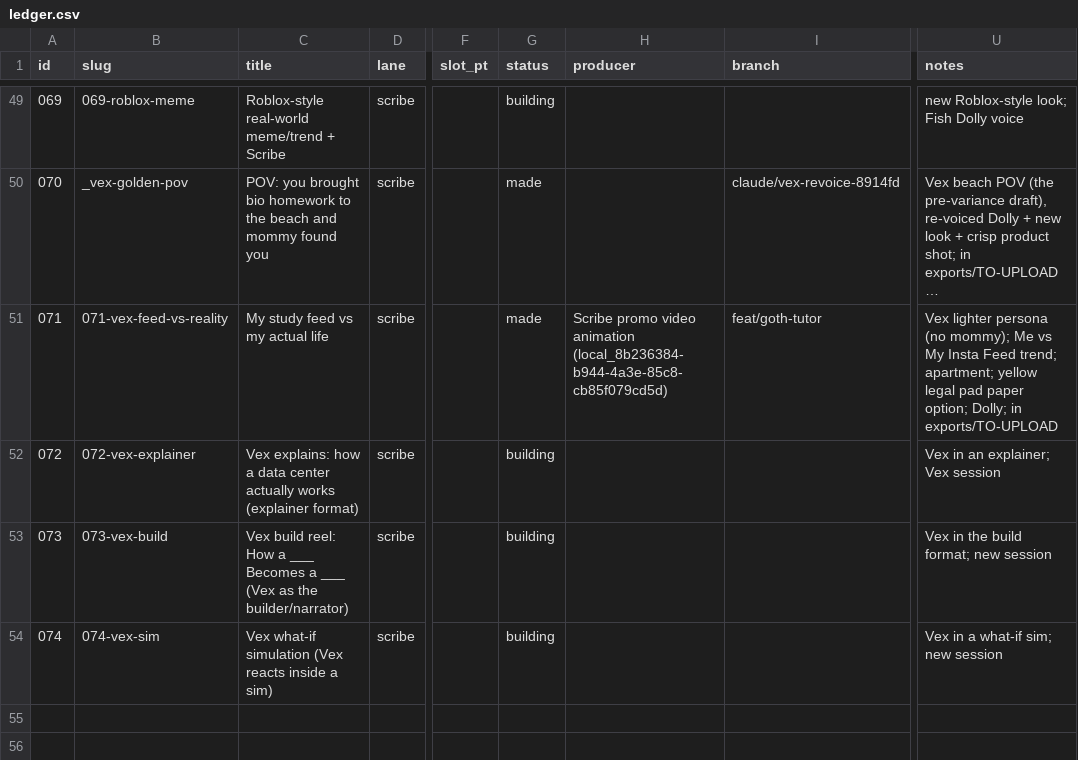
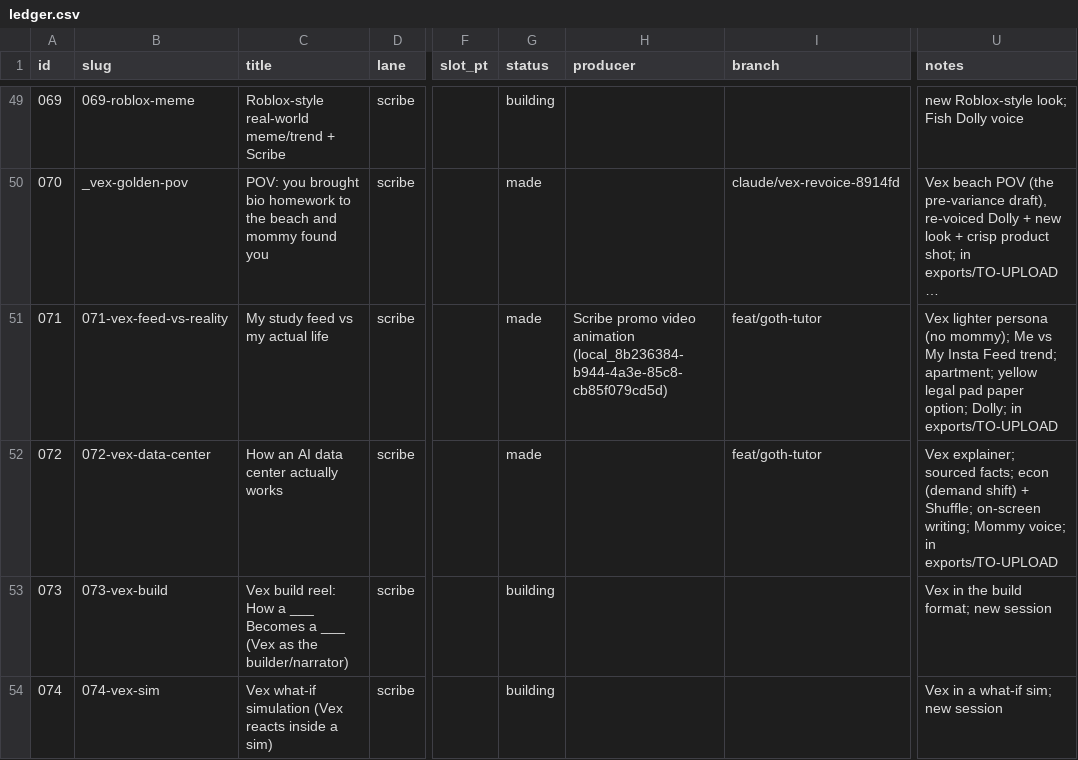
Before and after one commit to dylann4500/EDStudio, a CSV file: ops/ledger.csv, drawn as a sheet; only a part is shown, gaps mark what is left out; long unchanged cells end in …; the diff names each change by its address in the sheet, - before the commit and + after, or states it on an @@ line.

```diff
--- a/ops/ledger.csv
+++ b/ops/ledger.csv
-B52 (slug): 072-vex-explainer
+B52 (slug): 072-vex-data-center
-C52 (title): Vex explains: how a data center actually works (explainer format)
+C52 (title): How an AI data center actually works
-G52 (status): building
+G52 (status): made
-I52 (branch): (empty)
+I52 (branch): feat/goth-tutor
-U52 (notes): Vex in an explainer; Vex session
+U52 (notes): Vex explainer; sourced facts; econ (demand shift) + Shuffle; on-screen writing; Mommy voice; in exports/TO-UPLOAD
```
